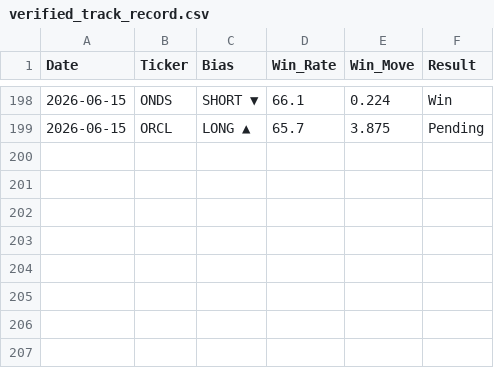
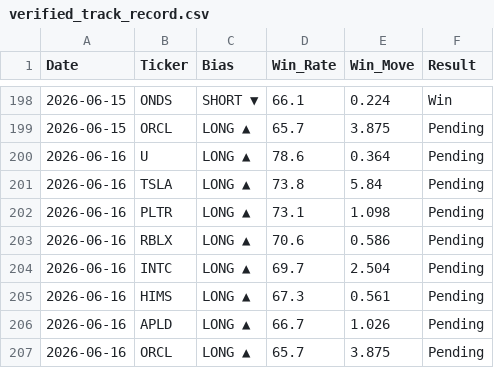
Before and after one commit to DSTAT-Trading/dstat-track-record, a CSV file: verified_track_record.csv, drawn as a sheet; only a part is shown, gaps mark what is left out.

Commit message:
DSTAT Update 2026-06-16

```diff
--- a/verified_track_record.csv
+++ b/verified_track_record.csv
@@ -199 +199,9 @@ Date,Ticker,Bias,Win_Rate,Win_Move,Result
 2026-06-15,ORCL,LONG ▲,65.7,3.875,Pending
+2026-06-16,U,LONG ▲,78.6,0.364,Pending
+2026-06-16,TSLA,LONG ▲,73.8,5.84,Pending
+2026-06-16,PLTR,LONG ▲,73.1,1.098,Pending
+2026-06-16,RBLX,LONG ▲,70.6,0.586,Pending
+2026-06-16,INTC,LONG ▲,69.7,2.504,Pending
+2026-06-16,HIMS,LONG ▲,67.3,0.561,Pending
+2026-06-16,APLD,LONG ▲,66.7,1.026,Pending
+2026-06-16,ORCL,LONG ▲,65.7,3.875,Pending
```
